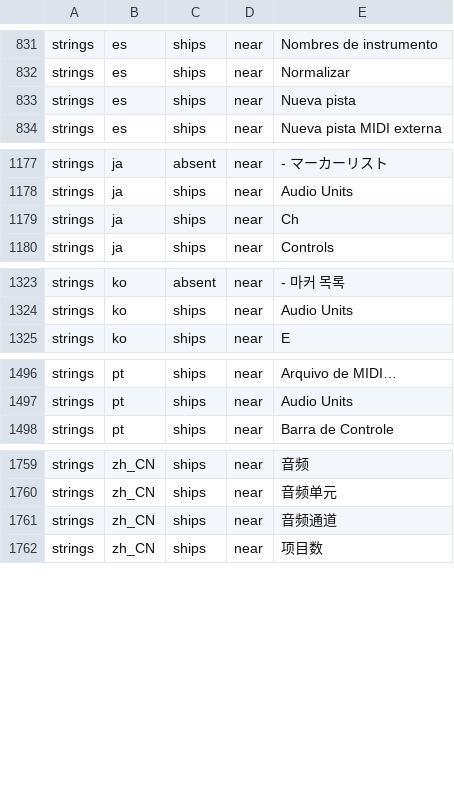
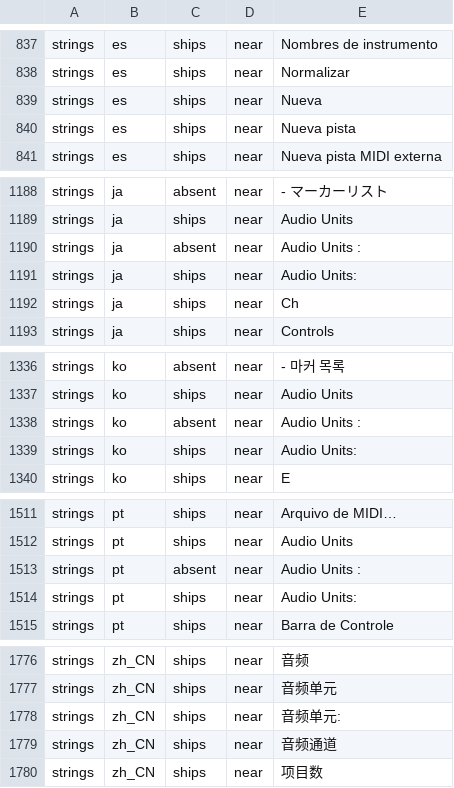
Before and after one commit to MongLong0214/logic-pro-mcp, a TSV file: docs/canon/ledger/presence.tsv, drawn as a sheet; only a part is shown, gaps mark what is left out; the diff covers the shown part only.

Commit message:
canon: confirm the five #993/#1004 literals against the installed Logic bundle
main now asks for a compared string where a 32-bit prefix used to stand in. logic_canon.py
confirm read 'Audio Units:', 'Audio Units :', 'Nueva', '音訊單元：' and '音频单元:' from the
installed .strings corpora and wrote what each locale ships to ledger/presence.tsv.

```diff
--- a/docs/canon/ledger/presence.tsv
+++ b/docs/canon/ledger/presence.tsv
@@ -832,2 +838,3 @@ strings	es	ships	near	"Nombres de instrumento"
 strings	es	ships	near	"Normalizar"
+strings	es	ships	near	"Nueva"
 strings	es	ships	near	"Nueva pista"
@@ -1178,2 +1189,4 @@ strings	ja	absent	near	"- マーカーリスト"
 strings	ja	ships	near	"Audio Units"
+strings	ja	absent	near	"Audio Units :"
+strings	ja	ships	near	"Audio Units:"
 strings	ja	ships	near	"Ch"
@@ -1324,2 +1337,4 @@ strings	ko	absent	near	"- 마커 목록"
 strings	ko	ships	near	"Audio Units"
+strings	ko	absent	near	"Audio Units :"
+strings	ko	ships	near	"Audio Units:"
 strings	ko	ships	near	"E"
@@ -1497,2 +1512,4 @@ strings	pt	ships	near	"Arquivo de MIDI…"
 strings	pt	ships	near	"Audio Units"
+strings	pt	absent	near	"Audio Units :"
+strings	pt	ships	near	"Audio Units:"
 strings	pt	ships	near	"Barra de Controle"
@@ -1760,2 +1777,3 @@ strings	zh_CN	ships	near	"音频"
 strings	zh_CN	ships	near	"音频单元"
+strings	zh_CN	ships	near	"音频单元:"
 strings	zh_CN	ships	near	"音频通道"
```
Also changed, not shown: 11 added rows elsewhere in this file, 1 other file.
